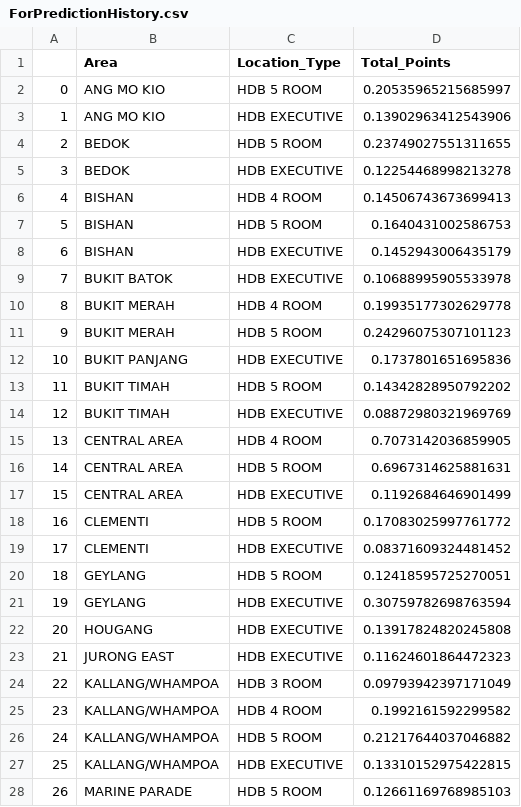
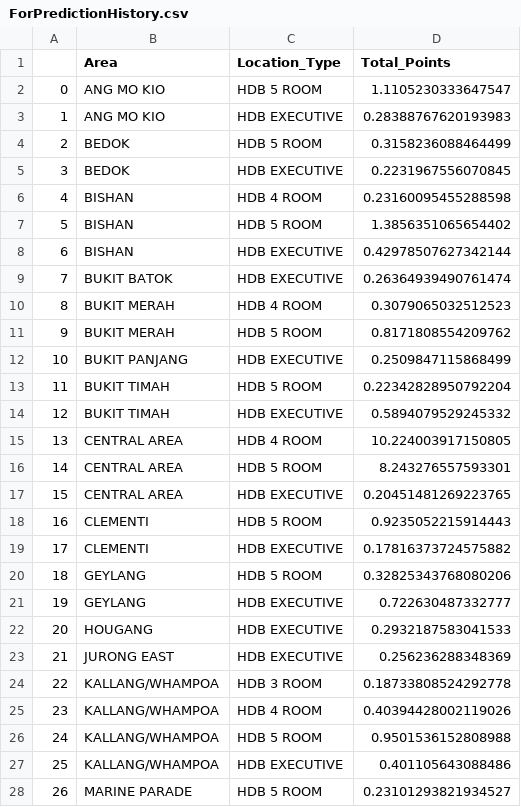
Before and after one commit to Jagatees/HDB-Data-Analytics, a CSV file: ProjTest/Excel Data/ForPredictionHistory.csv, drawn as a sheet; only a part is shown; the diff covers the shown part only.

```diff
--- a/ProjTest/Excel Data/ForPredictionHistory.csv
+++ b/ProjTest/Excel Data/ForPredictionHistory.csv
@@ -1,28 +1,28 @@
 ,Area,Location_Type,Total_Points
-0,ANG MO KIO,HDB 5 ROOM,0.20535965215685997
-1,ANG MO KIO,HDB EXECUTIVE,0.13902963412543906
-2,BEDOK,HDB 5 ROOM,0.23749027551311655
-3,BEDOK,HDB EXECUTIVE,0.12254468998213278
-4,BISHAN,HDB 4 ROOM,0.14506743673699413
-5,BISHAN,HDB 5 ROOM,0.1640431002586753
-6,BISHAN,HDB EXECUTIVE,0.1452943006435179
-7,BUKIT BATOK,HDB EXECUTIVE,0.10688995905533978
-8,BUKIT MERAH,HDB 4 ROOM,0.19935177302629778
-9,BUKIT MERAH,HDB 5 ROOM,0.24296075307101123
-10,BUKIT PANJANG,HDB EXECUTIVE,0.1737801651695836
-11,BUKIT TIMAH,HDB 5 ROOM,0.14342828950792202
-12,BUKIT TIMAH,HDB EXECUTIVE,0.08872980321969769
-13,CENTRAL AREA,HDB 4 ROOM,0.7073142036859905
-14,CENTRAL AREA,HDB 5 ROOM,0.6967314625881631
-15,CENTRAL AREA,HDB EXECUTIVE,0.1192684646901499
-16,CLEMENTI,HDB 5 ROOM,0.17083025997761772
-17,CLEMENTI,HDB EXECUTIVE,0.08371609324481452
-18,GEYLANG,HDB 5 ROOM,0.12418595725270051
-19,GEYLANG,HDB EXECUTIVE,0.30759782698763594
-20,HOUGANG,HDB EXECUTIVE,0.13917824820245808
-21,JURONG EAST,HDB EXECUTIVE,0.11624601864472323
-22,KALLANG/WHAMPOA,HDB 3 ROOM,0.09793942397171049
-23,KALLANG/WHAMPOA,HDB 4 ROOM,0.1992161592299582
-24,KALLANG/WHAMPOA,HDB 5 ROOM,0.21217644037046882
-25,KALLANG/WHAMPOA,HDB EXECUTIVE,0.13310152975422815
-26,MARINE PARADE,HDB 5 ROOM,0.12661169768985103
+0,ANG MO KIO,HDB 5 ROOM,1.1105230333647547
+1,ANG MO KIO,HDB EXECUTIVE,0.28388767620193983
+2,BEDOK,HDB 5 ROOM,0.3158236088464499
+3,BEDOK,HDB EXECUTIVE,0.2231967556070845
+4,BISHAN,HDB 4 ROOM,0.23160095455288598
+5,BISHAN,HDB 5 ROOM,1.3856351065654402
+6,BISHAN,HDB EXECUTIVE,0.42978507627342144
+7,BUKIT BATOK,HDB EXECUTIVE,0.26364939490761474
+8,BUKIT MERAH,HDB 4 ROOM,0.3079065032512523
+9,BUKIT MERAH,HDB 5 ROOM,0.8171808554209762
+10,BUKIT PANJANG,HDB EXECUTIVE,0.2509847115868499
+11,BUKIT TIMAH,HDB 5 ROOM,0.22342828950792204
+12,BUKIT TIMAH,HDB EXECUTIVE,0.5894079529245332
+13,CENTRAL AREA,HDB 4 ROOM,10.224003917150805
+14,CENTRAL AREA,HDB 5 ROOM,8.243276557593301
+15,CENTRAL AREA,HDB EXECUTIVE,0.20451481269223765
+16,CLEMENTI,HDB 5 ROOM,0.9235052215914443
+17,CLEMENTI,HDB EXECUTIVE,0.17816373724575882
+18,GEYLANG,HDB 5 ROOM,0.32825343768080206
+19,GEYLANG,HDB EXECUTIVE,0.722630487332777
+20,HOUGANG,HDB EXECUTIVE,0.2932187583041533
+21,JURONG EAST,HDB EXECUTIVE,0.256236288348369
+22,KALLANG/WHAMPOA,HDB 3 ROOM,0.18733808524292778
+23,KALLANG/WHAMPOA,HDB 4 ROOM,0.40394428002119026
+24,KALLANG/WHAMPOA,HDB 5 ROOM,0.9501536152808988
+25,KALLANG/WHAMPOA,HDB EXECUTIVE,0.401105643088486
+26,MARINE PARADE,HDB 5 ROOM,0.23101293821934527
```
Also changed, not shown: 14 edited cells elsewhere in this file, ProjTest/Excel Data/DummyUserAddress.csv, ProjTest/Excel Data/FilteredMillionDollarHse.csv, 7 other files.
